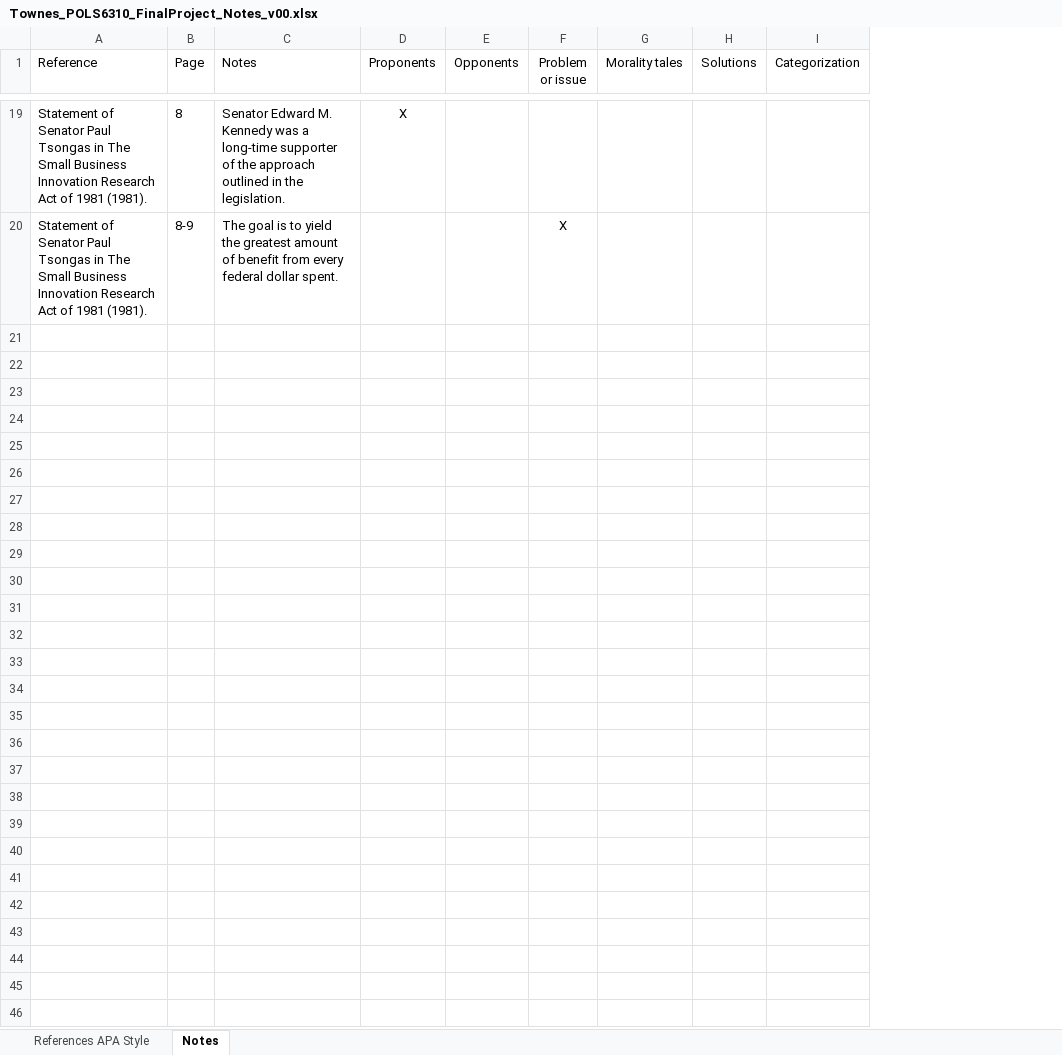
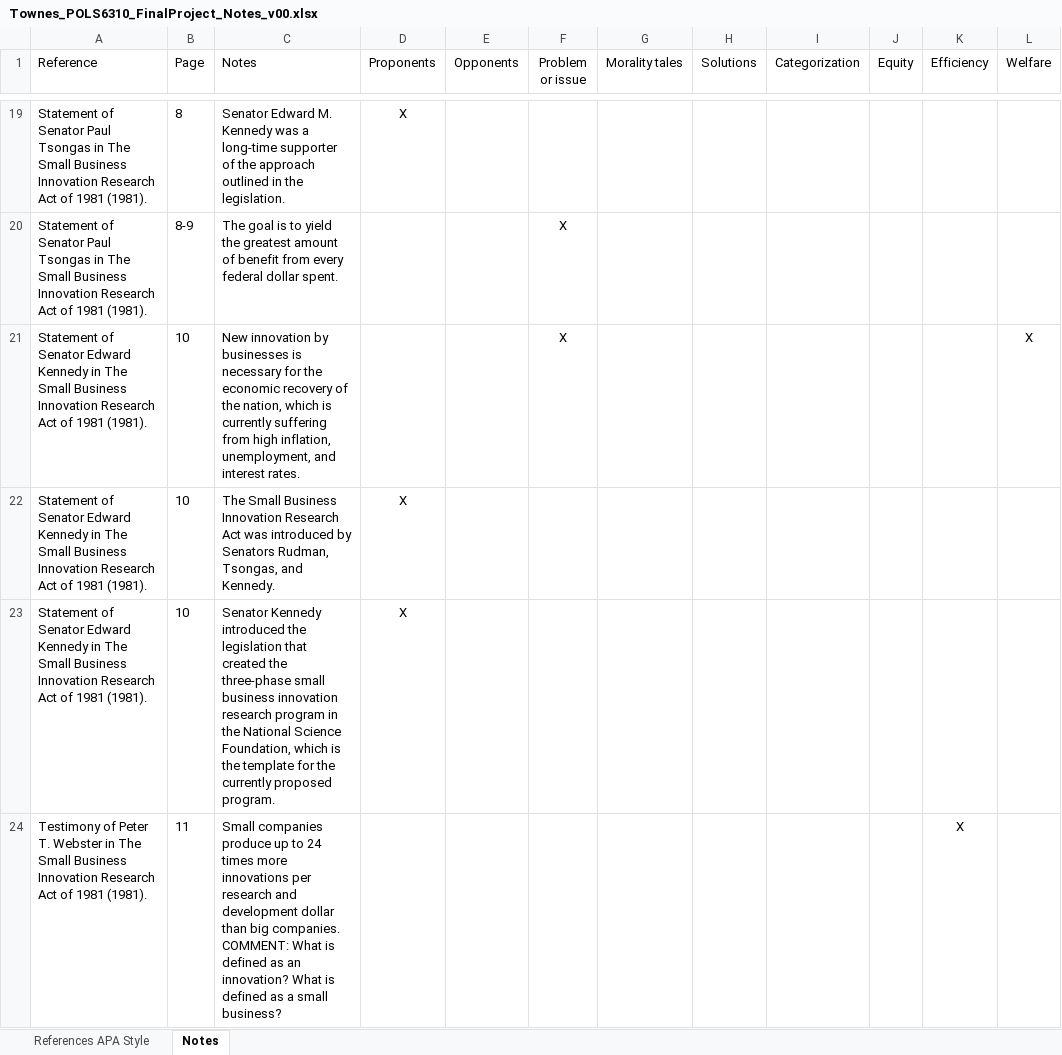
Before and after one commit to SLU-Courses-Townes/POLS6310, an Excel workbook: FinalProject/LiteratureReview/Townes_POLS6310_FinalProject_Notes_v00.xlsx, sheet Notes, drawn as a sheet; only a part is shown, gaps mark what is left out; values as stored, in another font and other column widths than the file's, no borders; ↵ is a line break in a cell; the diff covers the shown part only; the diff names each change by its address in the sheet, - before the commit and + after, or states it on an @@ line.

Commit message:
Notes from Senate hearing on S.881 durin the 97th Congress

```diff
--- a/FinalProject/LiteratureReview/Townes_POLS6310_FinalProject_Notes_v00.xlsx (sheet Notes)
+++ b/FinalProject/LiteratureReview/Townes_POLS6310_FinalProject_Notes_v00.xlsx (sheet Notes)
+column J (Equity), empty
+column K (Efficiency), empty
+column L (Welfare), empty
+row 21: Statement of Senator Edward Kennedy in The Small Business Innovation Research Act of 1981 (1981). | 10 | New innovation by businesses is necessary for the economic recovery of the nation, which is currently suffering from high inflation, unemployment, and interest rates. |  |  | X |  |  |  |  |  | X
+row 22: Statement of Senator Edward Kennedy in The Small Business Innovation Research Act of 1981 (1981). | 10 | The Small Business Innovation Research Act was introduced by Senators Rudman, Tsongas, and Kennedy. | X
+row 23: Statement of Senator Edward Kennedy in The Small Business Innovation Research Act of 1981 (1981). | 10 | Senator Kennedy introduced the legislation that created the three-phase small business innovation research program in the National Science Foundation, which is the template for the currently proposed program. | X
+row 24: Testimony of Peter T. Webster in The Small Business Innovation Research Act of 1981 (1981). | 11 | Small companies produce up to 24 times more innovations per research and development dollar than big companies. ↵ COMMENT: What is defined as an innovation? What is defined as a small business? |  |  |  |  |  |  |  | X
```
Also changed, not shown: 4 added rows elsewhere in this sheet, sheet References APA Style.
